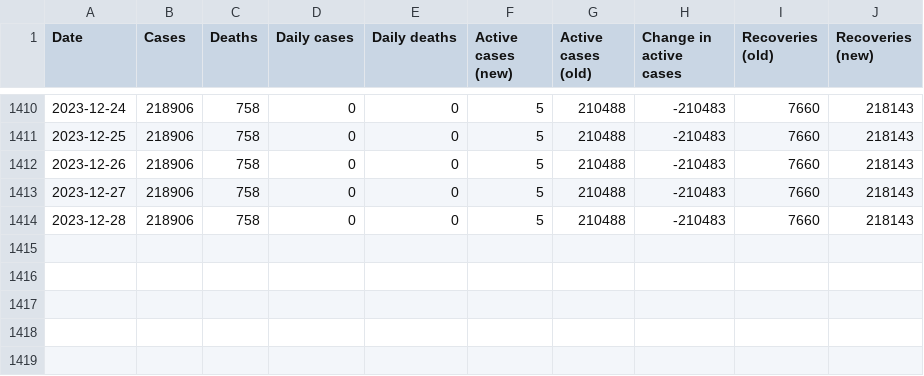
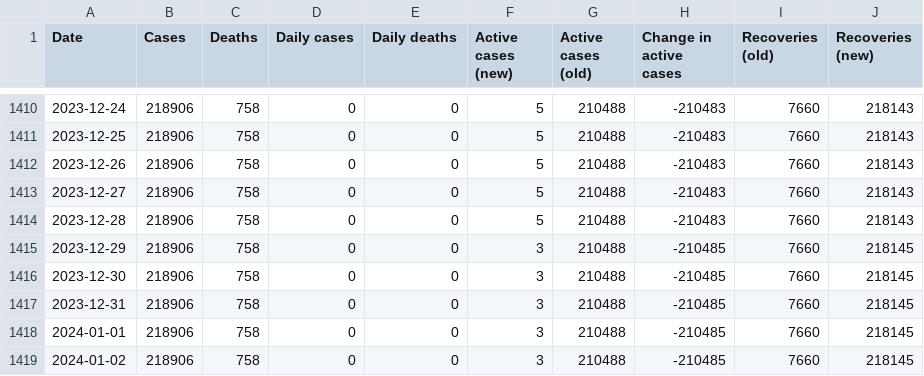
Before and after one commit to DailyCovidCases/covid19-active-cases, a CSV file: covid_19_data/Laos.csv, drawn as a sheet; only a part is shown, gaps mark what is left out; the diff names each change by its address in the sheet, - before the commit and + after, or states it on an @@ line.

Commit message:
Update Laos.csv

```diff
--- a/covid_19_data/Laos.csv
+++ b/covid_19_data/Laos.csv
+row 1415: 2023-12-29 | 218906 | 758 | 0 | 0 | 3 | 210488 | -210485 | 7660 | 218145
+row 1416: 2023-12-30 | 218906 | 758 | 0 | 0 | 3 | 210488 | -210485 | 7660 | 218145
+row 1417: 2023-12-31 | 218906 | 758 | 0 | 0 | 3 | 210488 | -210485 | 7660 | 218145
+row 1418: 2024-01-01 | 218906 | 758 | 0 | 0 | 3 | 210488 | -210485 | 7660 | 218145
+row 1419: 2024-01-02 | 218906 | 758 | 0 | 0 | 3 | 210488 | -210485 | 7660 | 218145
```
